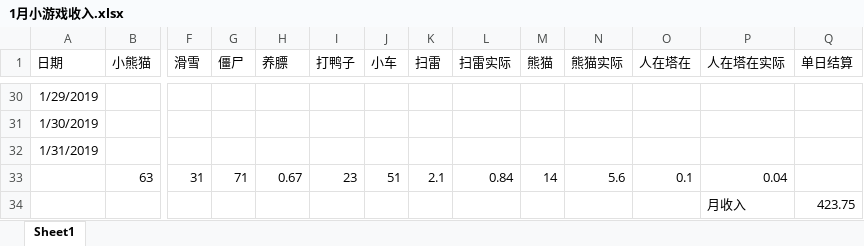
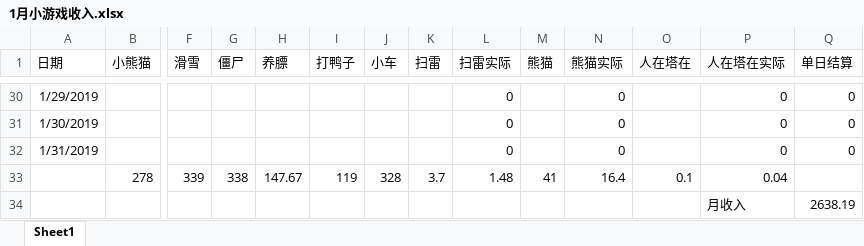
Before and after one commit to hotzwd/LayaWorkspace, an Excel workbook: 小游戏文档/1月小游戏收入.xlsx, sheet Sheet1, drawn as a sheet; only a part is shown, gaps mark what is left out; values as stored, in another font and other column widths than the file's, no borders; charts and pictures not drawn; removed rows and columns are numbered as before the commit, all else as after; rows hold the shown columns only; the diff covers the shown part only; the diff names each change by its address in the sheet, - before the commit and + after, or states it on an @@ line.

```diff
--- a/小游戏文档/1月小游戏收入.xlsx (sheet Sheet1)
+++ b/小游戏文档/1月小游戏收入.xlsx (sheet Sheet1)
-L30:L32 (扫雷实际): (empty)
+L30:L32 (扫雷实际): 0
-N30:N32 (熊猫实际): (empty)
+N30:N32 (熊猫实际): 0
-P30:P32 (人在塔在实际): (empty)
+P30:P32 (人在塔在实际): 0
-Q30:Q32 (单日结算): (empty)
+Q30:Q32 (单日结算): 0
-row 33:  | 63 | 31 | 71 | 0.67 | 23 | 51 | 2.1 | 0.84 | 14 | 5.6 | 0.1 | 0.04
-row 34:  |  |  |  |  |  |  |  |  |  |  |  | 月收入 | 423.75
+row 33:  | 278 | 339 | 338 | 147.67 | 119 | 328 | 3.7 | 1.48 | 41 | 16.4 | 0.1 | 0.04
+row 34:  |  |  |  |  |  |  |  |  |  |  |  | 月收入 | 2638.19
```
Also changed, not shown: 132 edited cells elsewhere in this sheet, charts or pictures.
